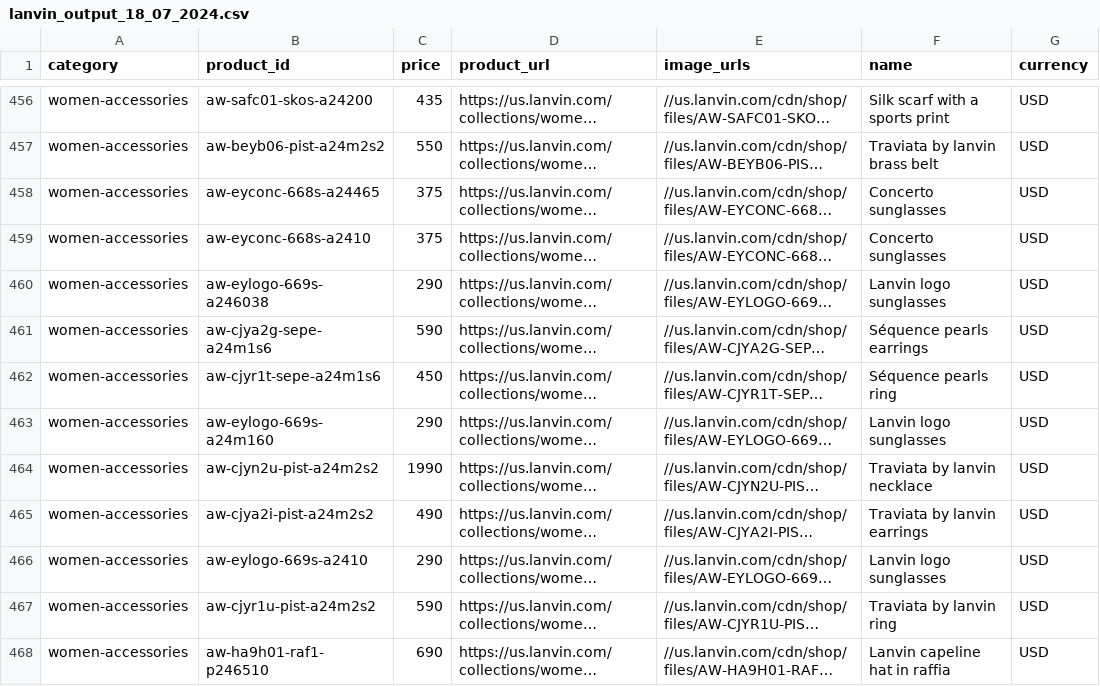
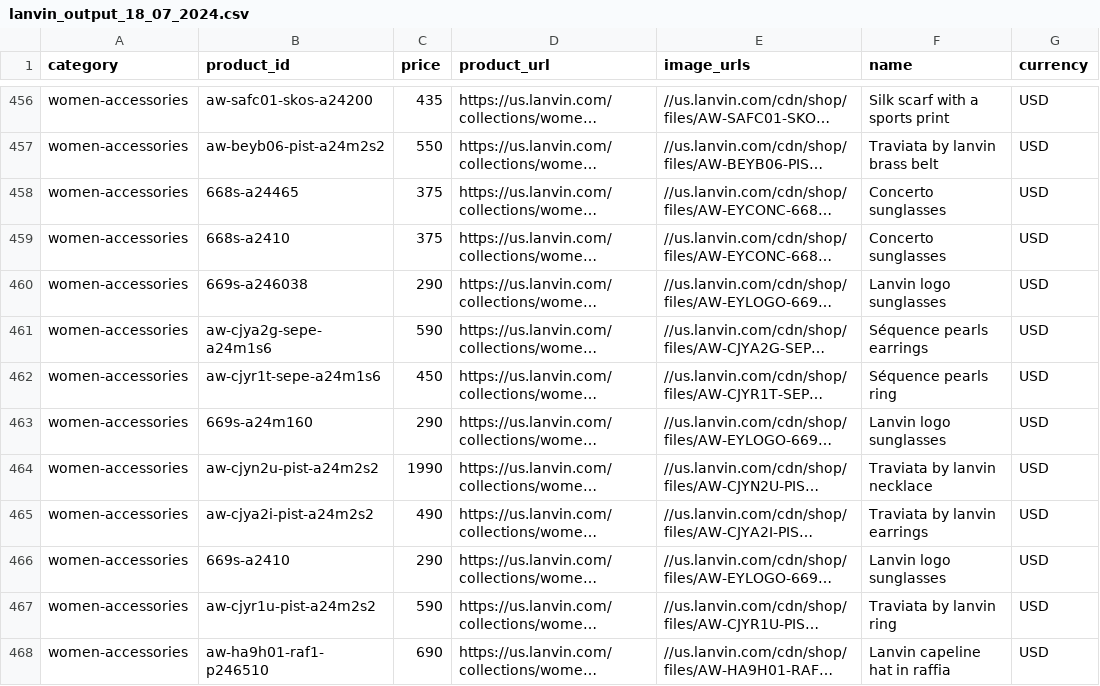
Before and after one commit to samuelshlyam/site-parsing, a CSV file: parser-output/lanvin_output_18_07_2024.csv, drawn as a sheet; only a part is shown, gaps mark what is left out; long unchanged cells end in …; the diff covers the shown part only; the diff names each change by its address in the sheet, - before the commit and + after, or states it on an @@ line.

Commit message:
Added in herno and lanvin parsers, edited categories for loewe parser, minor edits in stone island parser

```diff
--- a/parser-output/lanvin_output_18_07_2024.csv
+++ b/parser-output/lanvin_output_18_07_2024.csv
-B458 (product_id): aw-eyconc-668s-a24465
+B458 (product_id): 668s-a24465
-B459 (product_id): aw-eyconc-668s-a2410
+B459 (product_id): 668s-a2410
-B460 (product_id): aw-eylogo-669s-a246038
+B460 (product_id): 669s-a246038
-B463 (product_id): aw-eylogo-669s-a24m160
+B463 (product_id): 669s-a24m160
-B466 (product_id): aw-eylogo-669s-a2410
+B466 (product_id): 669s-a2410
```
Also changed, not shown: 34 edited cells elsewhere in this file, 4 other files.
